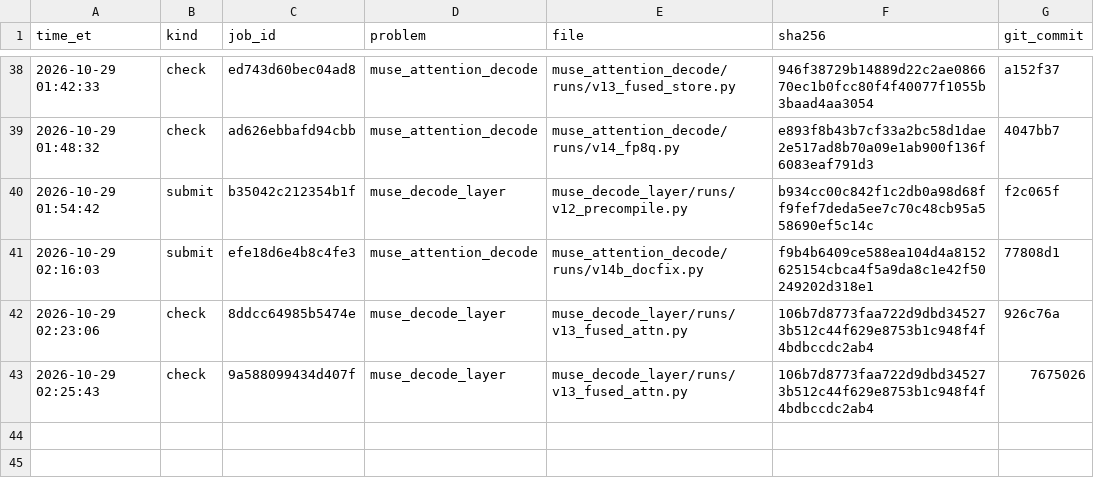
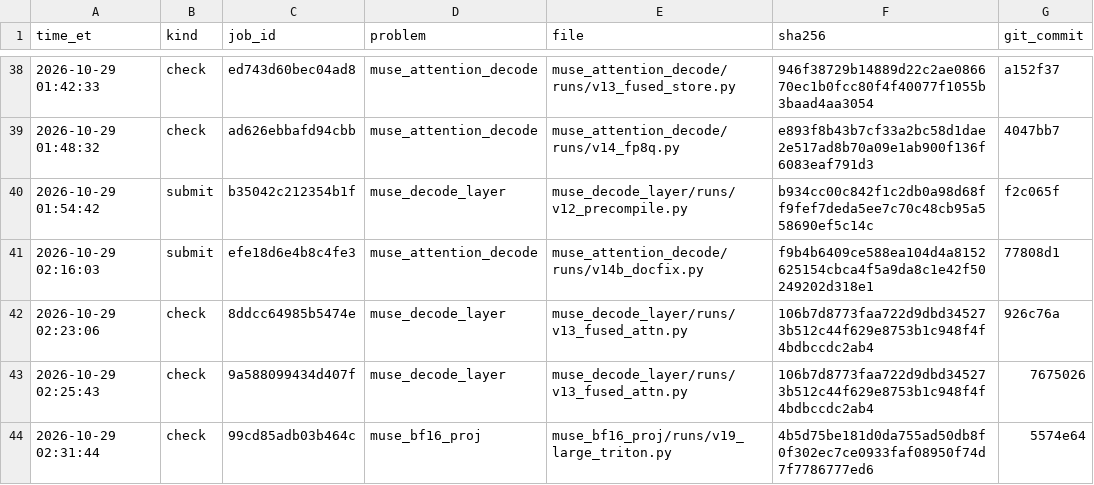
Before and after one commit to arman-dogru/open-kernel-challenge, a TSV file: sends.tsv, drawn as a sheet; only a part is shown, gaps mark what is left out.

Commit message:
bf16 v19 result (Triton large-m fails); v22 router regime; STATUS session notes; sends ledger

```diff
--- a/sends.tsv
+++ b/sends.tsv
@@ -43 +43,2 @@ time_et	kind	job_id	problem	file	sha256	git_commit
 2026-10-29 02:25:43	check	9a588099434d407f	muse_decode_layer	muse_decode_layer/runs/v13_fused_attn.py	106b7d8773faa722d9dbd345273b512c44f629e8753b1c948f4f4bdbccdc2ab4	7675026
+2026-10-29 02:31:44	check	99cd85adb03b464c	muse_bf16_proj	muse_bf16_proj/runs/v19_large_triton.py	4b5d75be181d0da755ad50db8f0f302ec7ce0933faf08950f74d7f7786777ed6	5574e64
```
Also changed, not shown: 3 other files.
